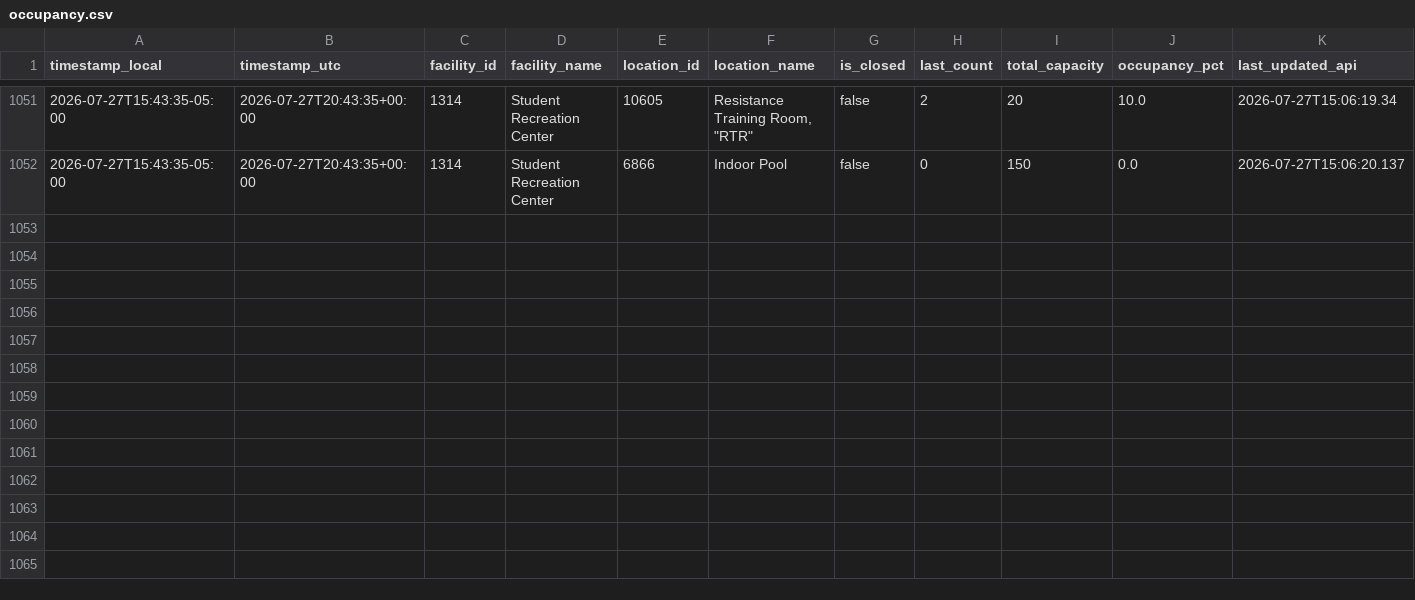
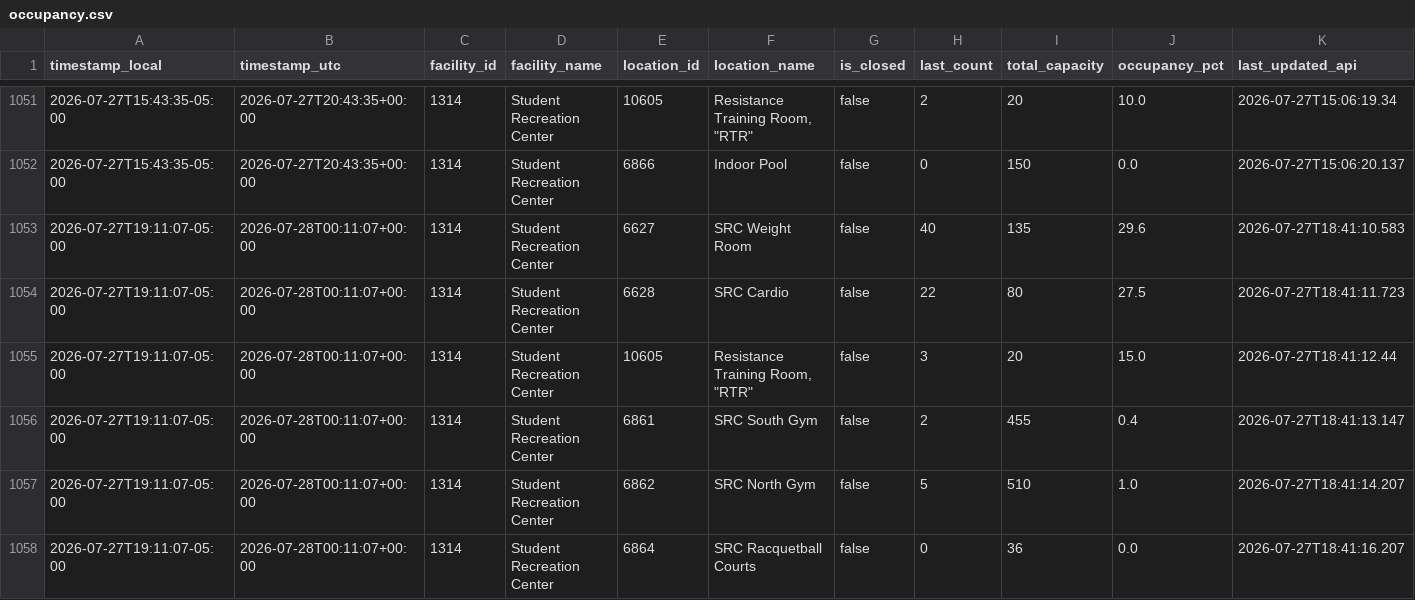
Before and after one commit to sandip1234-coder/occupancy_data_rec_center, a CSV file: data/occupancy.csv, drawn as a sheet; only a part is shown, gaps mark what is left out; rows hold the shown columns only; the diff names each change by its address in the sheet, - before the commit and + after, or states it on an @@ line.

```diff
--- a/data/occupancy.csv
+++ b/data/occupancy.csv
+row 1053: 2026-07-27T19:11:07-05:00 | 2026-07-28T00:11:07+00:00 | 1314 | Student Recreation Center | 6627 | SRC Weight Room | false | 40 | 135 | 29.6 | 2026-07-27T18:41:10.583
+row 1054: 2026-07-27T19:11:07-05:00 | 2026-07-28T00:11:07+00:00 | 1314 | Student Recreation Center | 6628 | SRC Cardio | false | 22 | 80 | 27.5 | 2026-07-27T18:41:11.723
+row 1055: 2026-07-27T19:11:07-05:00 | 2026-07-28T00:11:07+00:00 | 1314 | Student Recreation Center | 10605 | Resistance Training Room, "RTR" | false | 3 | 20 | 15.0 | 2026-07-27T18:41:12.44
+row 1056: 2026-07-27T19:11:07-05:00 | 2026-07-28T00:11:07+00:00 | 1314 | Student Recreation Center | 6861 | SRC South Gym | false | 2 | 455 | 0.4 | 2026-07-27T18:41:13.147
+row 1057: 2026-07-27T19:11:07-05:00 | 2026-07-28T00:11:07+00:00 | 1314 | Student Recreation Center | 6862 | SRC North Gym | false | 5 | 510 | 1.0 | 2026-07-27T18:41:14.207
+row 1058: 2026-07-27T19:11:07-05:00 | 2026-07-28T00:11:07+00:00 | 1314 | Student Recreation Center | 6864 | SRC Racquetball Courts | false | 0 | 36 | 0.0 | 2026-07-27T18:41:16.207
```
